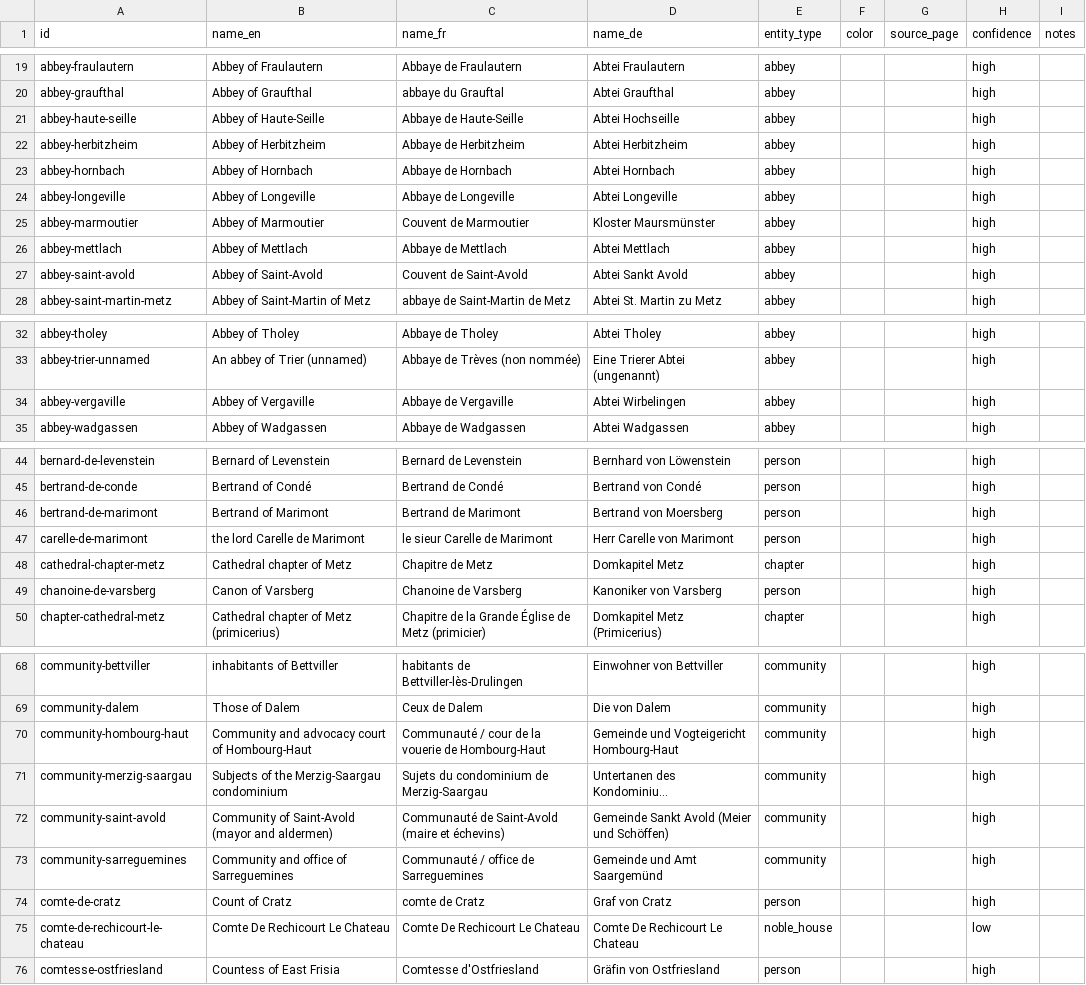
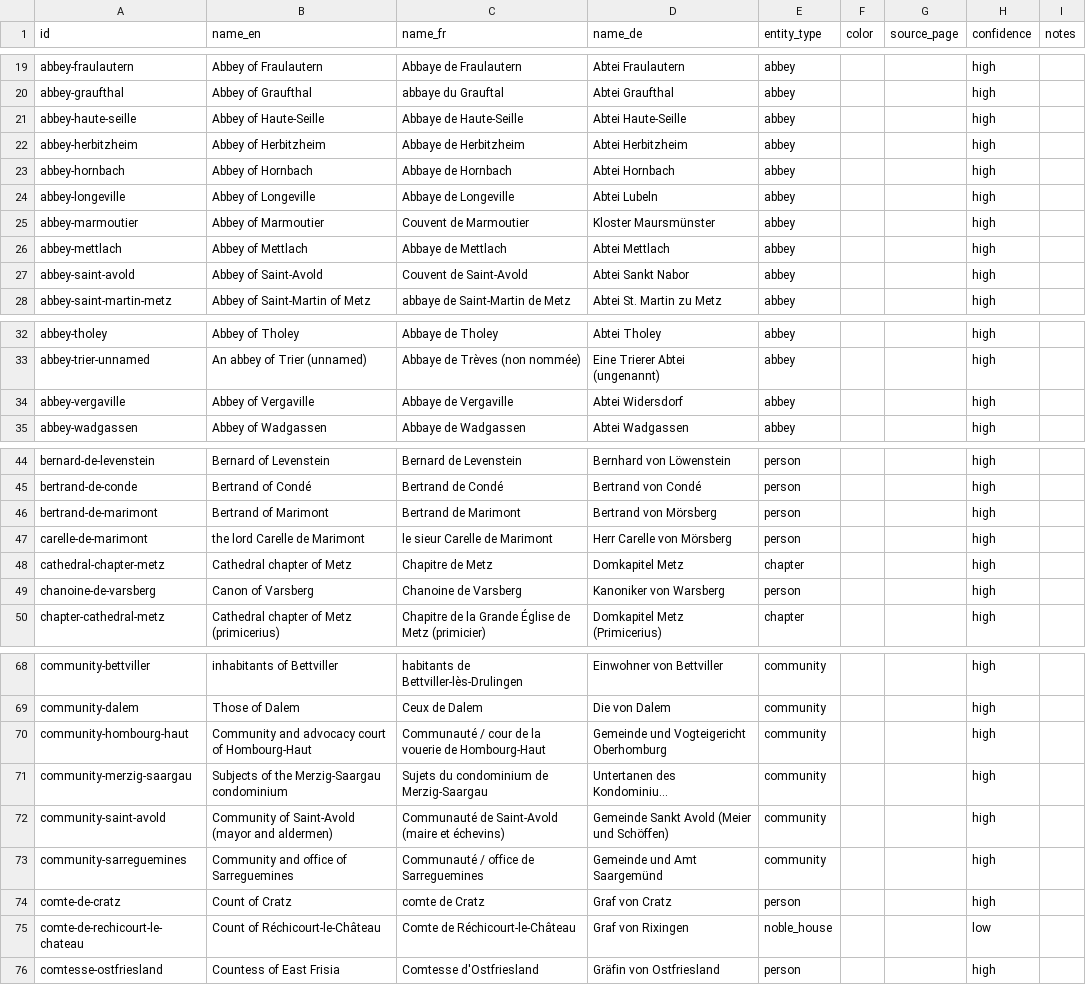
Before and after one commit to skachano/hist-map_gb1600, a CSV file: data/curated/entities.csv, drawn as a sheet; only a part is shown, gaps mark what is left out; long unchanged cells end in …; the diff covers the shown part only; the diff names each change by its address in the sheet, - before the commit and + after, or states it on an @@ line.

```diff
--- a/data/curated/entities.csv
+++ b/data/curated/entities.csv
-D21 (name_de): Abtei Hochseille
+D21 (name_de): Abtei Haute-Seille
-D24 (name_de): Abtei Longeville
+D24 (name_de): Abtei Lubeln
-D27 (name_de): Abtei Sankt Avold
+D27 (name_de): Abtei Sankt Nabor
-D34 (name_de): Abtei Wirbelingen
+D34 (name_de): Abtei Widersdorf
-D46 (name_de): Bertrand von Moersberg
+D46 (name_de): Bertrand von Mörsberg
-D47 (name_de): Herr Carelle von Marimont
+D47 (name_de): Herr Carelle von Mörsberg
-D49 (name_de): Kanoniker von Varsberg
+D49 (name_de): Kanoniker von Warsberg
-D70 (name_de): Gemeinde und Vogteigericht Hombourg-Haut
+D70 (name_de): Gemeinde und Vogteigericht Oberhomburg
-B75 (name_en): Comte De Rechicourt Le Chateau
+B75 (name_en): Count of Réchicourt-le-Château
-C75 (name_fr): Comte De Rechicourt Le Chateau
+C75 (name_fr): Comte de Réchicourt-le-Château
-D75 (name_de): Comte De Rechicourt Le Chateau
+D75 (name_de): Graf von Rixingen
```
Also changed, not shown: 13 edited cells elsewhere in this file, data/curated/geocoding.csv, data/curated/manual/rulers.csv, 9 other files.
